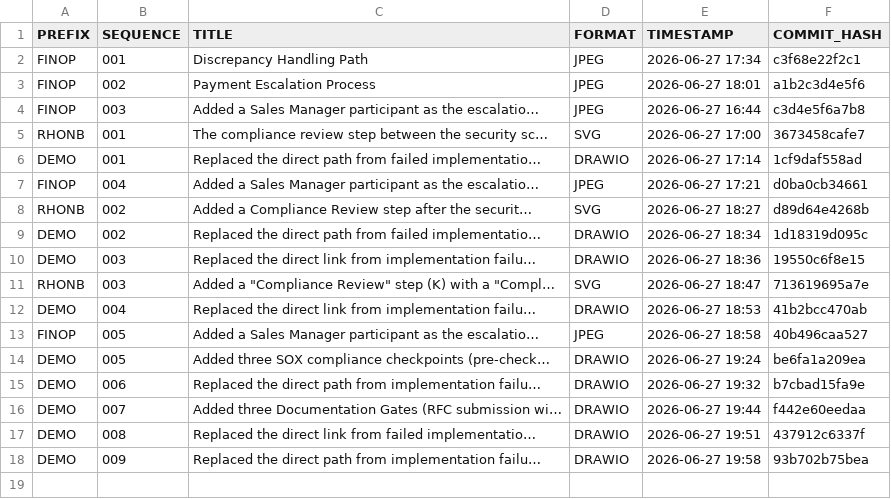
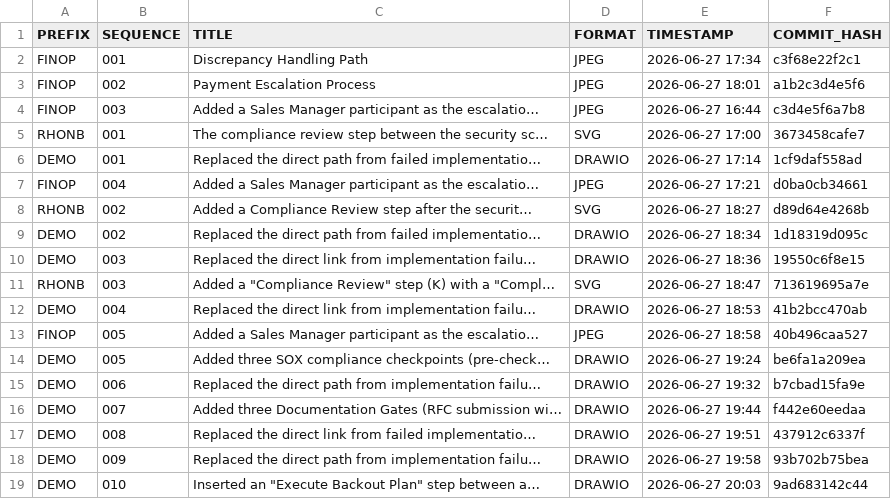
Before and after one commit to callgenix/bpm-diagrams, a CSV file: VERSION-LOG.csv, drawn as a sheet.

Commit message:
Version log updated: DEMO-010

```diff
--- a/VERSION-LOG.csv
+++ b/VERSION-LOG.csv
@@ -18 +18,2 @@ DEMO,008,Replaced the direct link from failed implementatio…,DRAWIO,2026-06-27
 DEMO,009,Replaced the direct path from implementation failu…,DRAWIO,2026-06-27 19:58,93b702b75bea
+DEMO,010,"Inserted an ""Execute Backout Plan"" step between a…",DRAWIO,2026-06-27 20:03,9ad683142c44
```
